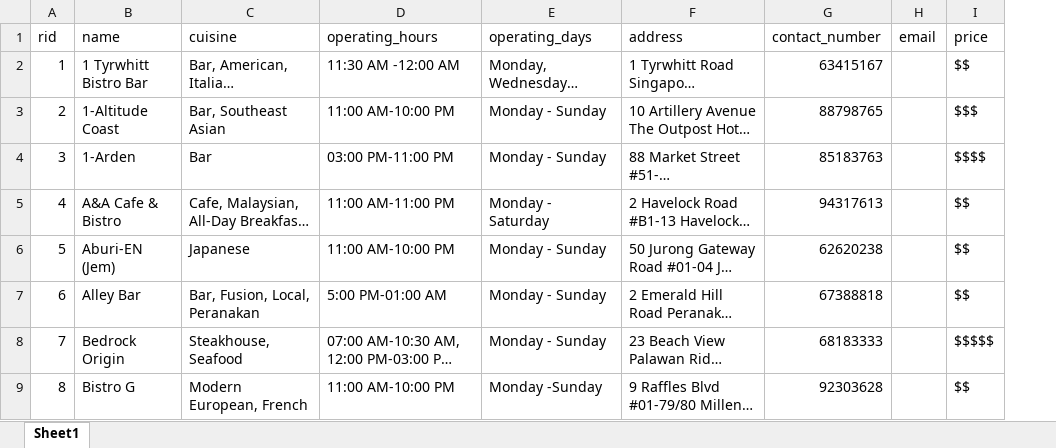
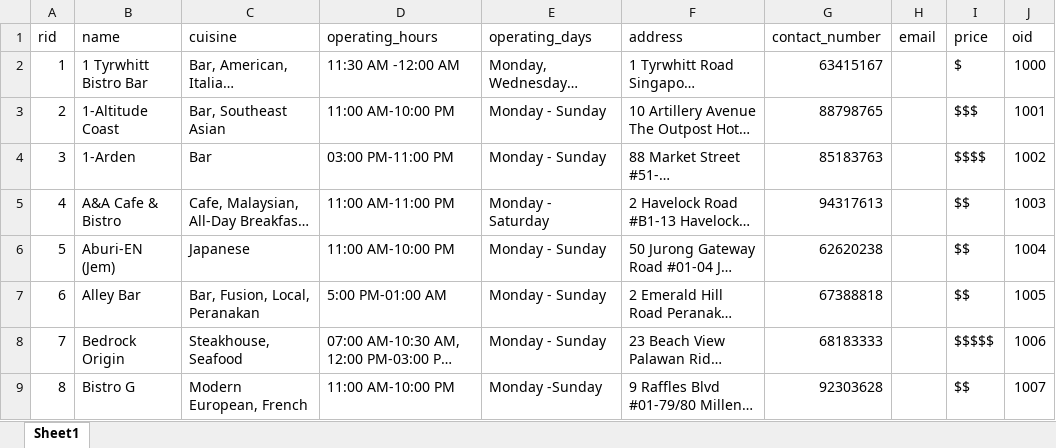
Before and after one commit to amanda-chan/db_assignment, an Excel workbook: food_app/data/restaurant_data.xlsx, sheet Sheet1, drawn as a sheet; only a part is shown; long unchanged cells end in …; values as stored, in another font and other column widths than the file's, no borders; the diff names each change by its address in the sheet, - before the commit and + after, or states it on an @@ line.

Commit message:
added owner data

```diff
--- a/food_app/data/restaurant_data.xlsx (sheet Sheet1)
+++ b/food_app/data/restaurant_data.xlsx (sheet Sheet1)
+column J (oid), rows 2-9: 1000 | 1001 | 1002 | 1003 | 1004 | 1005 | 1006 | 1007
-I2 (price): $$
+I2 (price): $
```
Also changed, not shown: 3 other files.
